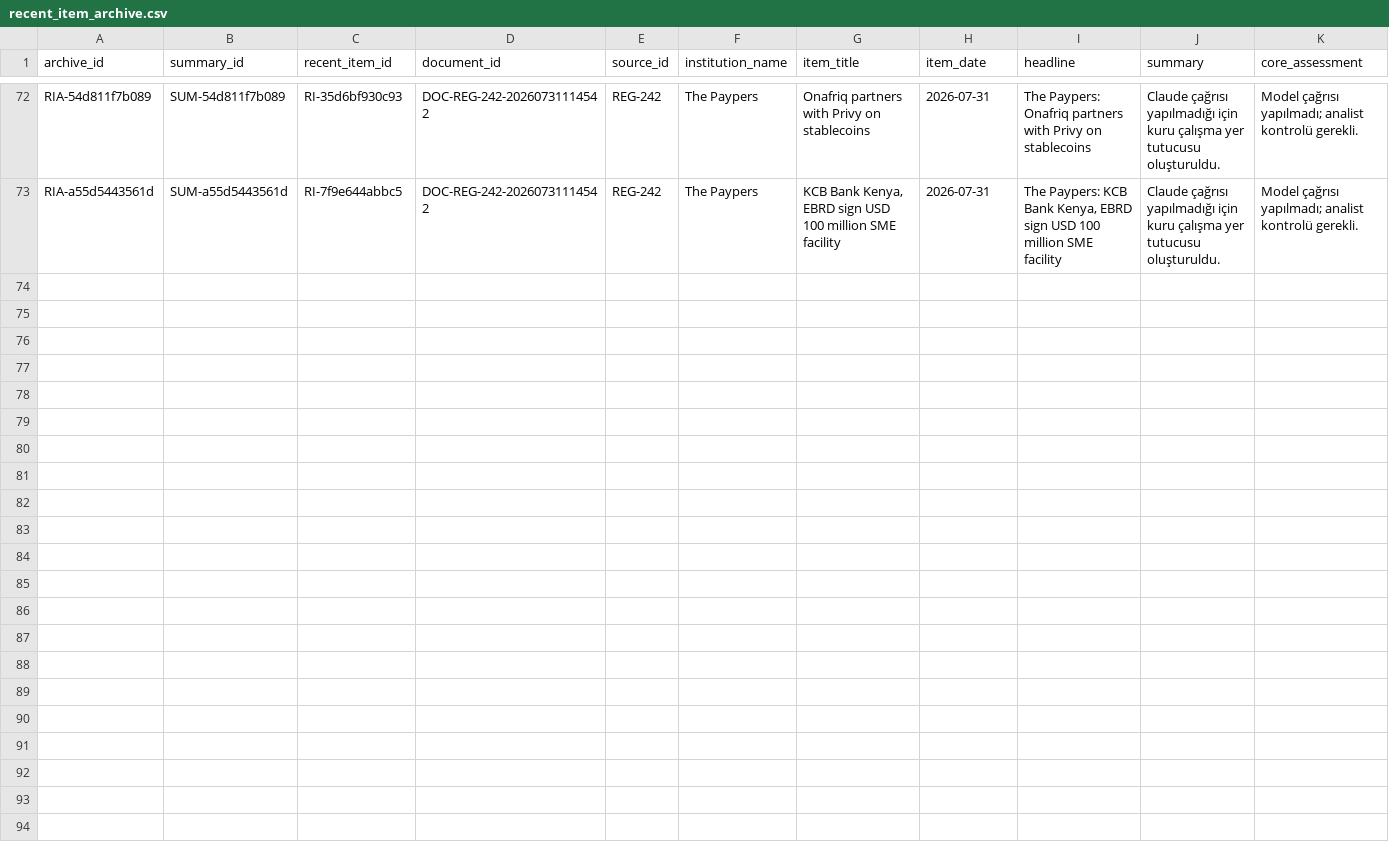
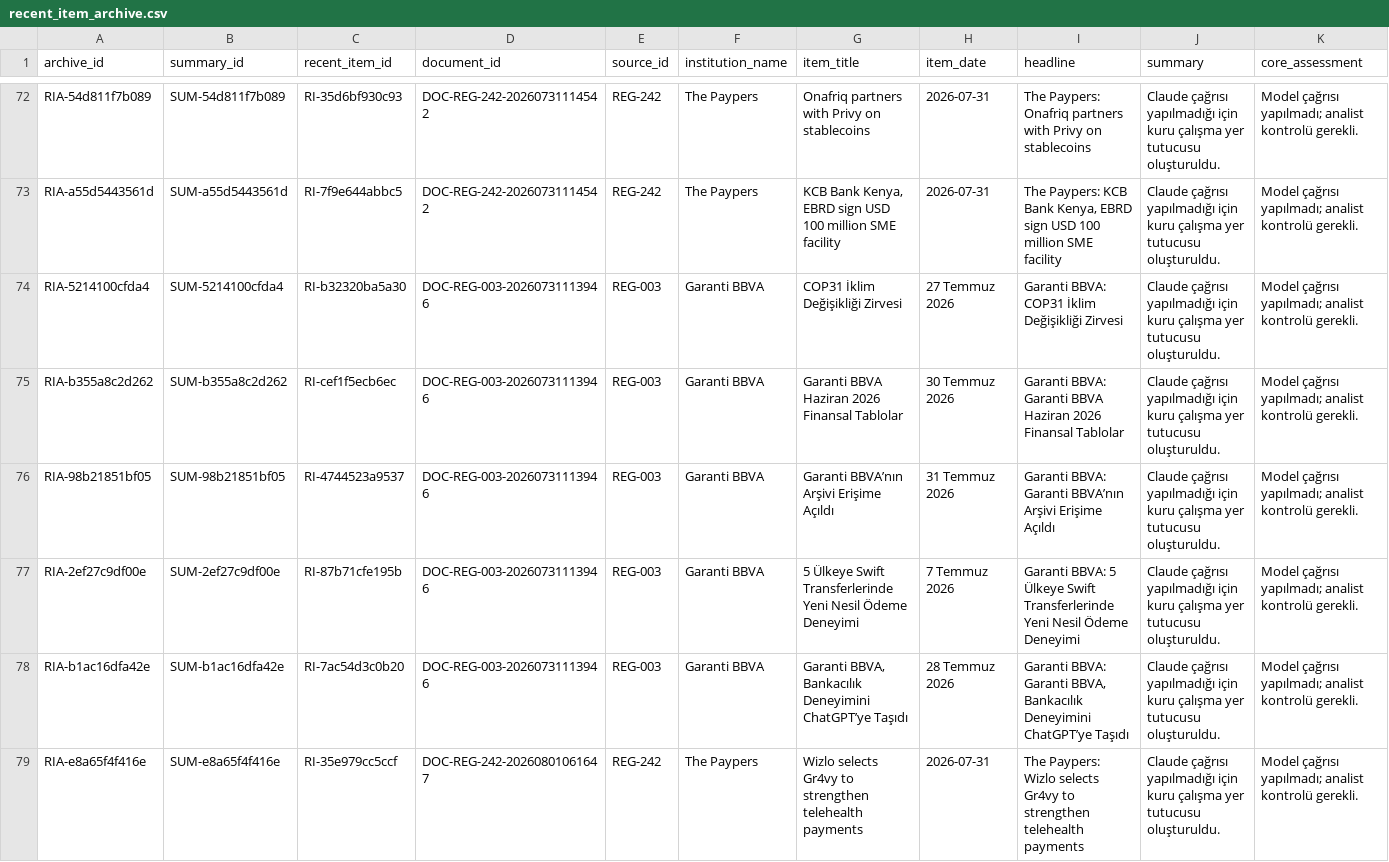
Before and after one commit to ekowiggins-dotcom/ardakobibenchmark, a CSV file: data/recent_item_archive.csv, drawn as a sheet; only a part is shown, gaps mark what is left out; rows hold the shown columns only; the diff names each change by its address in the sheet, - before the commit and + after, or states it on an @@ line.

```diff
--- a/data/recent_item_archive.csv
+++ b/data/recent_item_archive.csv
+row 74: RIA-5214100cfda4 | SUM-5214100cfda4 | RI-b32320ba5a30 | DOC-REG-003-20260731113946 | REG-003 | Garanti BBVA | COP31 İklim Değişikliği Zirvesi | 27 Temmuz 2026 | Garanti BBVA: COP31 İklim Değişikliği Zirvesi | Claude çağrısı yapılmadığı için kuru çalışma yer tutucusu oluşturuldu. | Model çağrısı yapılmadı; analist kontrolü gerekli.
+row 75: RIA-b355a8c2d262 | SUM-b355a8c2d262 | RI-cef1f5ecb6ec | DOC-REG-003-20260731113946 | REG-003 | Garanti BBVA | Garanti BBVA Haziran 2026 Finansal Tablolar | 30 Temmuz 2026 | Garanti BBVA: Garanti BBVA Haziran 2026 Finansal Tablolar | Claude çağrısı yapılmadığı için kuru çalışma yer tutucusu oluşturuldu. | Model çağrısı yapılmadı; analist kontrolü gerekli.
+row 76: RIA-98b21851bf05 | SUM-98b21851bf05 | RI-4744523a9537 | DOC-REG-003-20260731113946 | REG-003 | Garanti BBVA | Garanti BBVA’nın Arşivi Erişime Açıldı | 31 Temmuz 2026 | Garanti BBVA: Garanti BBVA’nın Arşivi Erişime Açıldı | Claude çağrısı yapılmadığı için kuru çalışma yer tutucusu oluşturuldu. | Model çağrısı yapılmadı; analist kontrolü gerekli.
+row 77: RIA-2ef27c9df00e | SUM-2ef27c9df00e | RI-87b71cfe195b | DOC-REG-003-20260731113946 | REG-003 | Garanti BBVA | 5 Ülkeye Swift Transferlerinde Yeni Nesil Ödeme Deneyimi | 7 Temmuz 2026 | Garanti BBVA: 5 Ülkeye Swift Transferlerinde Yeni Nesil Ödeme Deneyimi | Claude çağrısı yapılmadığı için kuru çalışma yer tutucusu oluşturuldu. | Model çağrısı yapılmadı; analist kontrolü gerekli.
+row 78: RIA-b1ac16dfa42e | SUM-b1ac16dfa42e | RI-7ac54d3c0b20 | DOC-REG-003-20260731113946 | REG-003 | Garanti BBVA | Garanti BBVA, Bankacılık Deneyimini ChatGPT’ye Taşıdı | 28 Temmuz 2026 | Garanti BBVA: Garanti BBVA, Bankacılık Deneyimini ChatGPT’ye Taşıdı | Claude çağrısı yapılmadığı için kuru çalışma yer tutucusu oluşturuldu. | Model çağrısı yapılmadı; analist kontrolü gerekli.
+row 79: RIA-e8a65f4f416e | SUM-e8a65f4f416e | RI-35e979cc5ccf | DOC-REG-242-20260801061647 | REG-242 | The Paypers | Wizlo selects Gr4vy to strengthen telehealth payments | 2026-07-31 | The Paypers: Wizlo selects Gr4vy to strengthen telehealth payments | Claude çağrısı yapılmadığı için kuru çalışma yer tutucusu oluşturuldu. | Model çağrısı yapılmadı; analist kontrolü gerekli.
```
Also changed, not shown: data/development_clusters.csv, data/pipeline_runs.csv, 8 other files.
